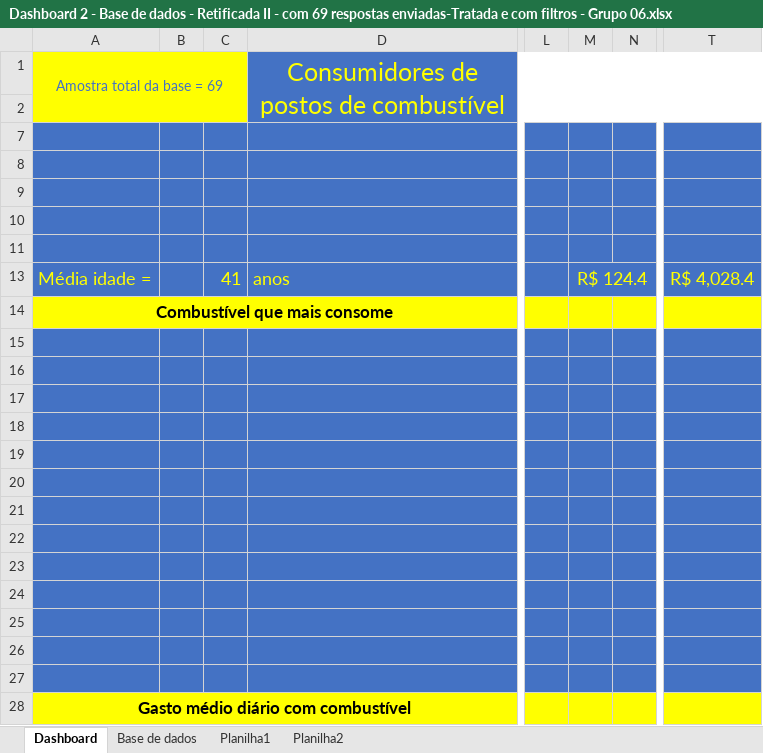
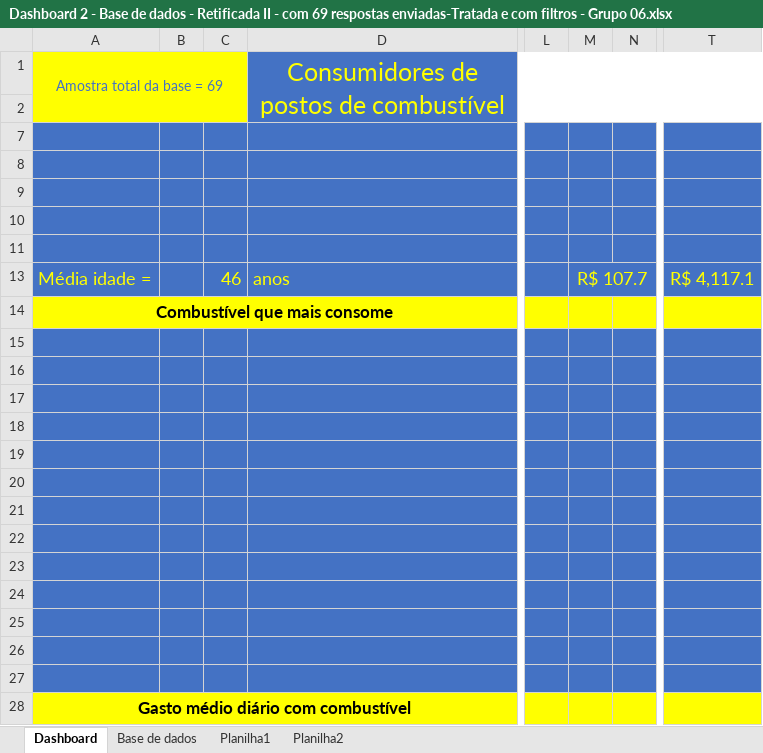
Before and after one commit to Jorge-Ricardo-N-S-N-dos-Santos/Projeto, an Excel workbook: Dashboard 2 - Base de dados - Retificada II - com 69 respostas enviadas-Tratada e com filtros - Grupo 06.xlsx, sheet Dashboard, drawn as a sheet; only a part is shown, gaps mark what is left out; values as stored, in another font and other column widths than the file's, no borders; charts and pictures not drawn; the diff names each change by its address in the sheet, - before the commit and + after, or states it on an @@ line.

```diff
--- a/Dashboard 2 - Base de dados - Retificada II - com 69 respostas enviadas-Tratada e com filtros - Grupo 06.xlsx (sheet Dashboard)
+++ b/Dashboard 2 - Base de dados - Retificada II - com 69 respostas enviadas-Tratada e com filtros - Grupo 06.xlsx (sheet Dashboard)
-C13: 41
+C13: 46
-M13: R$ 124.4
+M13: R$ 107.7
-T13: R$ 4,028.4
+T13: R$ 4,117.1
```
Also changed, not shown: sheet Planilha2, sheet Base de dados, sheet Planilha1, charts or pictures.
